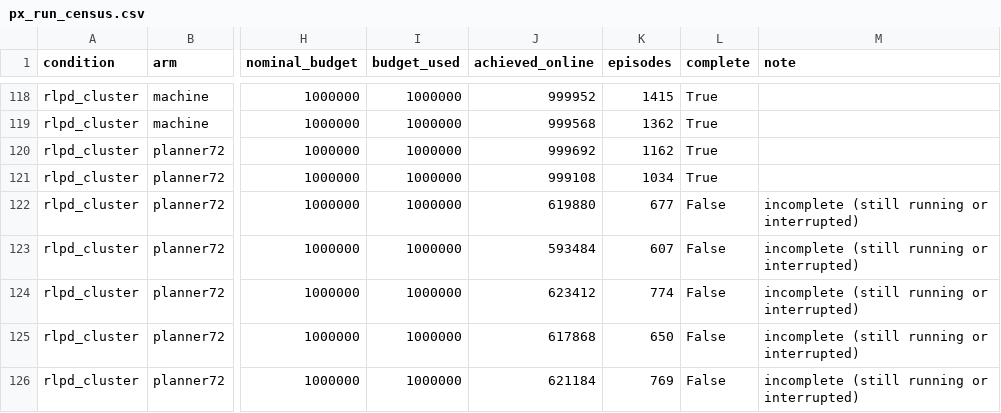
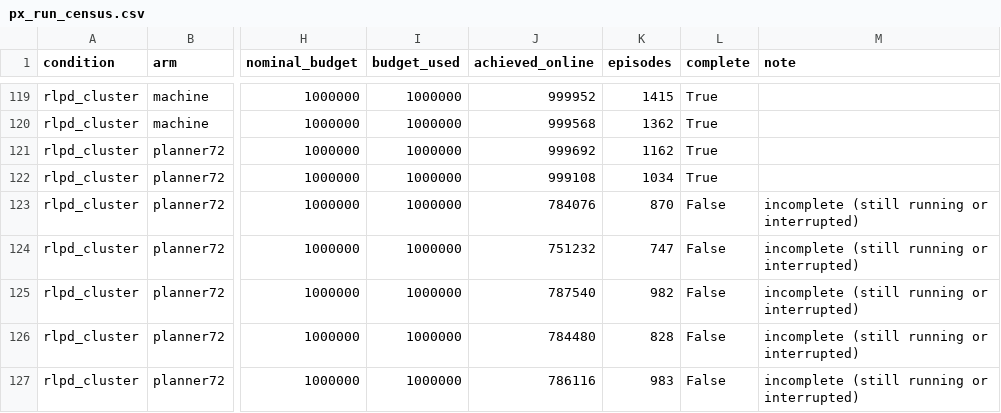
Before and after one commit to dirkmcpherson/genesis_pickaplace, a CSV file: paper/figures/px_phase_2026-09-14/px_run_census.csv, drawn as a sheet; only a part is shown, gaps mark what is left out; addresses are those after the commit; the diff covers the shown part only; the diff names each change by its address in the sheet, - before the commit and + after, or states it on an @@ line.

```diff
--- a/paper/figures/px_phase_2026-09-14/px_run_census.csv
+++ b/paper/figures/px_phase_2026-09-14/px_run_census.csv
-J123 (achieved_online): 619880
+J123 (achieved_online): 784076
-K123 (episodes): 677
+K123 (episodes): 870
-J124 (achieved_online): 593484
+J124 (achieved_online): 751232
-K124 (episodes): 607
+K124 (episodes): 747
-J125 (achieved_online): 623412
+J125 (achieved_online): 787540
-K125 (episodes): 774
+K125 (episodes): 982
-J126 (achieved_online): 617868
+J126 (achieved_online): 784480
-K126 (episodes): 650
+K126 (episodes): 828
-J127 (achieved_online): 621184
+J127 (achieved_online): 786116
-K127 (episodes): 769
+K127 (episodes): 983
```
Also changed, not shown: 2 added rows and 57 edited cells elsewhere in this file, paper/figures/px_phase_2026-09-14/px_learning_curves.csv, paper/figures/px_phase_2026-09-14/px_results_4x4_per_seed.csv, 30 other files.
